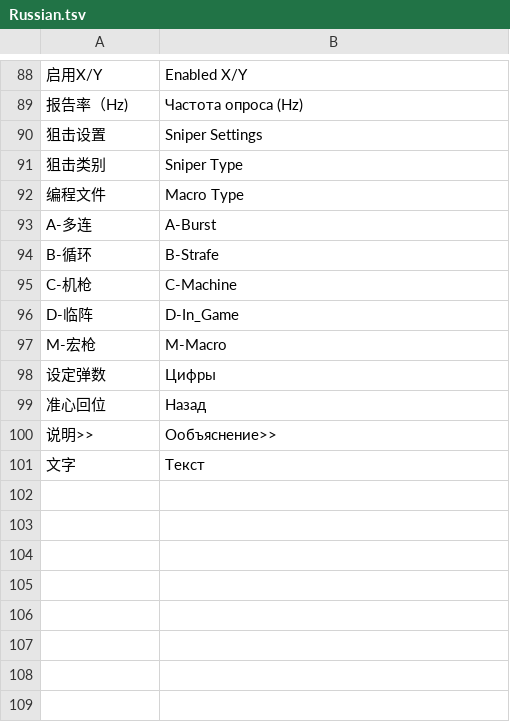
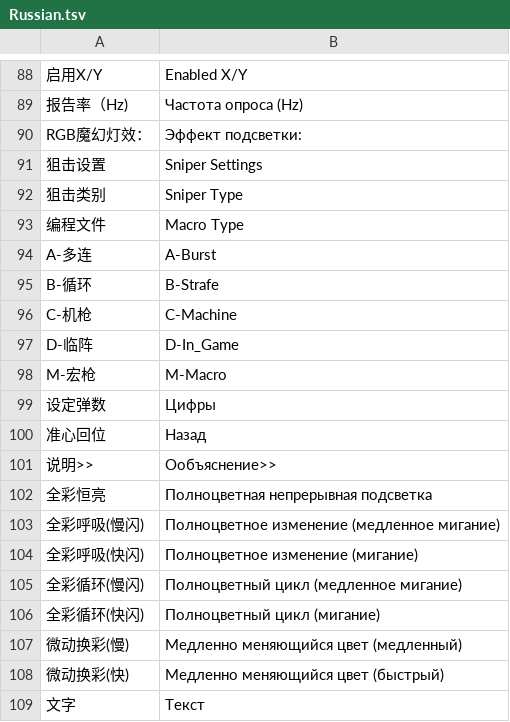
Before and after one commit to asukaminato0721/bloody_a90, a TSV file: src/i18n/Russian.tsv, drawn as a sheet; only a part is shown, gaps mark what is left out; the diff names each change by its address in the sheet, - before the commit and + after, or states it on an @@ line.

```diff
--- a/src/i18n/Russian.tsv
+++ b/src/i18n/Russian.tsv
+row 90: RGB魔幻灯效： | Эффект подсветки:
+row 102: 全彩恒亮 | Полноцветная непрерывная подсветка
+row 103: 全彩呼吸(慢闪) | Полноцветное изменение (медленное мигание)
+row 104: 全彩呼吸(快闪) | Полноцветное изменение (мигание)
+row 105: 全彩循环(慢闪) | Полноцветный цикл (медленное мигание)
+row 106: 全彩循环(快闪) | Полноцветный цикл (мигание)
+row 107: 微动换彩(慢) | Медленно меняющийся цвет (медленный)
+row 108: 微动换彩(快) | Медленно меняющийся цвет (быстрый)
```
Also changed, not shown: src/i18n/ChineseT.tsv, src/i18n/Dutch.tsv, 20 other files.
